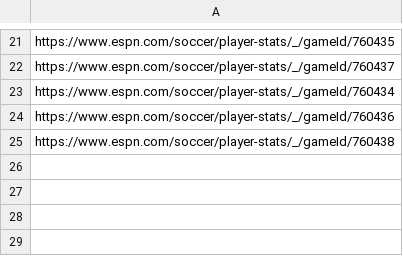
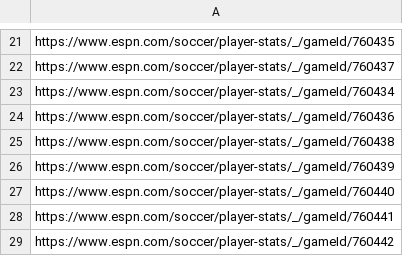
Before and after one commit to madmmas/atwc26_v2, a CSV file: game_links.csv, drawn as a sheet; only a part is shown, gaps mark what is left out; the diff names each change by its address in the sheet, - before the commit and + after, or states it on an @@ line.

Commit message:
data: refresh with four newly played matches (760439-760442)

```diff
--- a/game_links.csv
+++ b/game_links.csv
+row 26: https://www.espn.com/soccer/player-stats/_/gameId/760439
+row 27: https://www.espn.com/soccer/player-stats/_/gameId/760440
+row 28: https://www.espn.com/soccer/player-stats/_/gameId/760441
+row 29: https://www.espn.com/soccer/player-stats/_/gameId/760442
```
Also changed, not shown: 11 other files.
